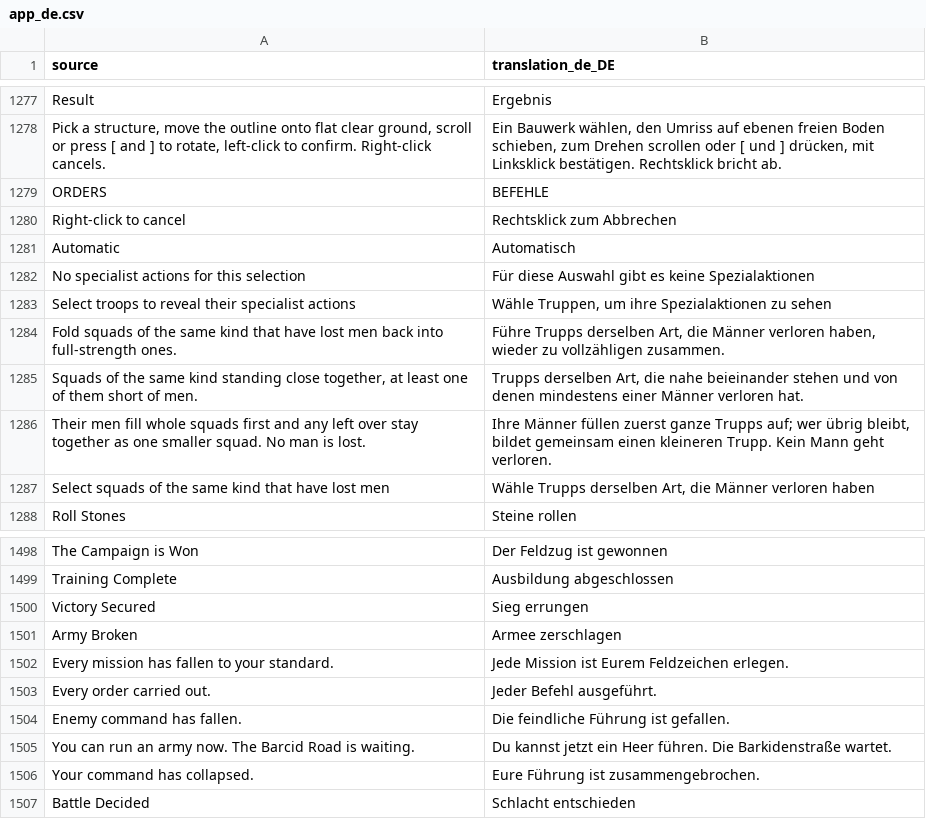
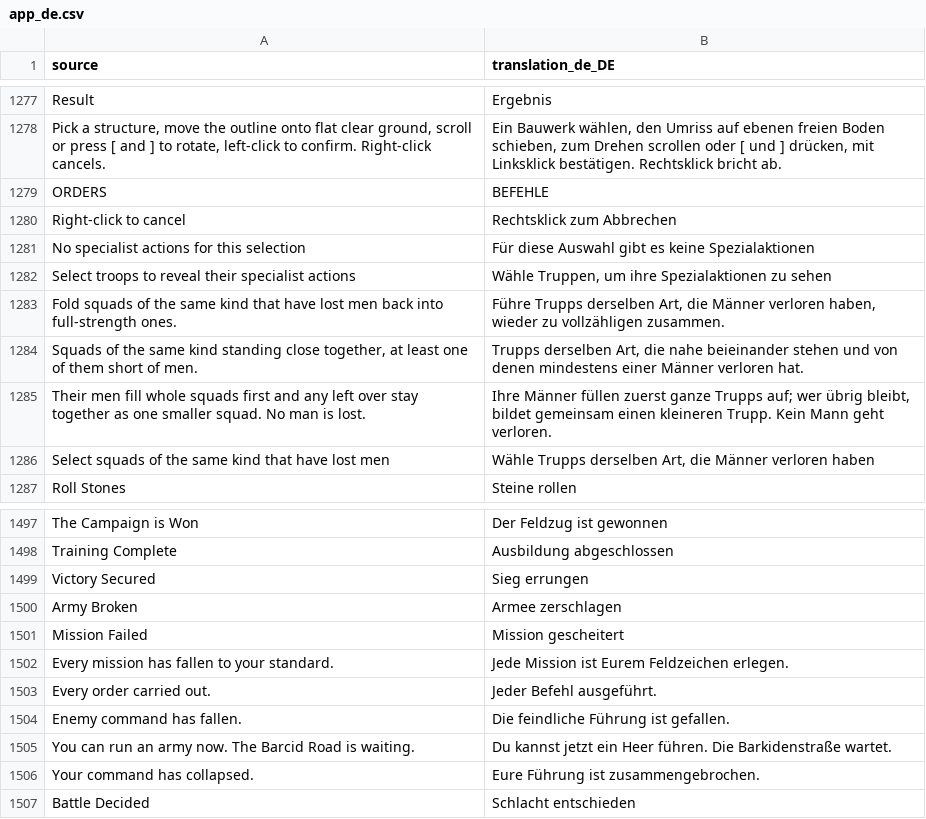
Before and after one commit to djeada/Standard-of-Iron, a CSV file: translations/csv/app_de.csv, drawn as a sheet; only a part is shown, gaps mark what is left out; removed rows and columns are numbered as before the commit, all else as after; the diff names each change by its address in the sheet, - before the commit and + after, or states it on an @@ line.

```diff
--- a/translations/csv/app_de.csv
+++ b/translations/csv/app_de.csv
-row 1281: Automatic | Automatisch
+row 1501: Mission Failed | Mission gescheitert
```
Also changed, not shown: translations/csv/app_ar.csv, translations/csv/app_en.csv, 29 other files.
